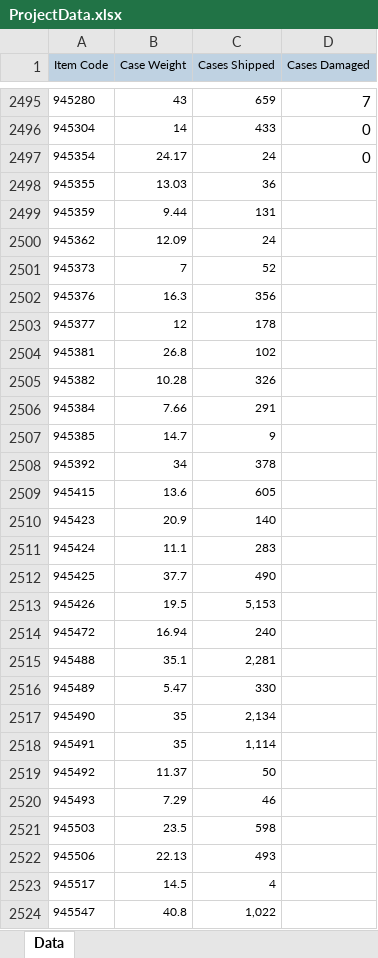
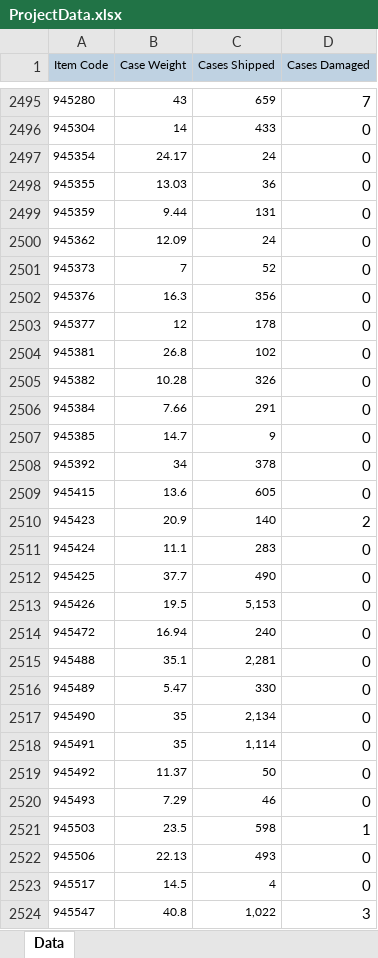
Before and after one commit to dreamingofdata/CDAaS_CourseProject, an Excel workbook: ProjectData.xlsx, sheet Data, drawn as a sheet; only a part is shown, gaps mark what is left out; values as stored, in another font and other column widths than the file's, no borders; the diff covers the shown part only; the diff names each change by its address in the sheet, - before the commit and + after, or states it on an @@ line.

Commit message:
Data Correction

```diff
--- a/ProjectData.xlsx (sheet Data)
+++ b/ProjectData.xlsx (sheet Data)
-D2498:D2509 (Cases Damaged): (empty)
+D2498:D2509 (Cases Damaged): 0
-D2510 (Cases Damaged): (empty)
+D2510 (Cases Damaged): 2
-D2511:D2520 (Cases Damaged): (empty)
+D2511:D2520 (Cases Damaged): 0
-D2521 (Cases Damaged): (empty)
+D2521 (Cases Damaged): 1
-D2522:D2523 (Cases Damaged): (empty)
+D2522:D2523 (Cases Damaged): 0
-D2524 (Cases Damaged): (empty)
+D2524 (Cases Damaged): 3
```
Also changed, not shown: 6 removed rows and 137 edited cells elsewhere in this sheet.
